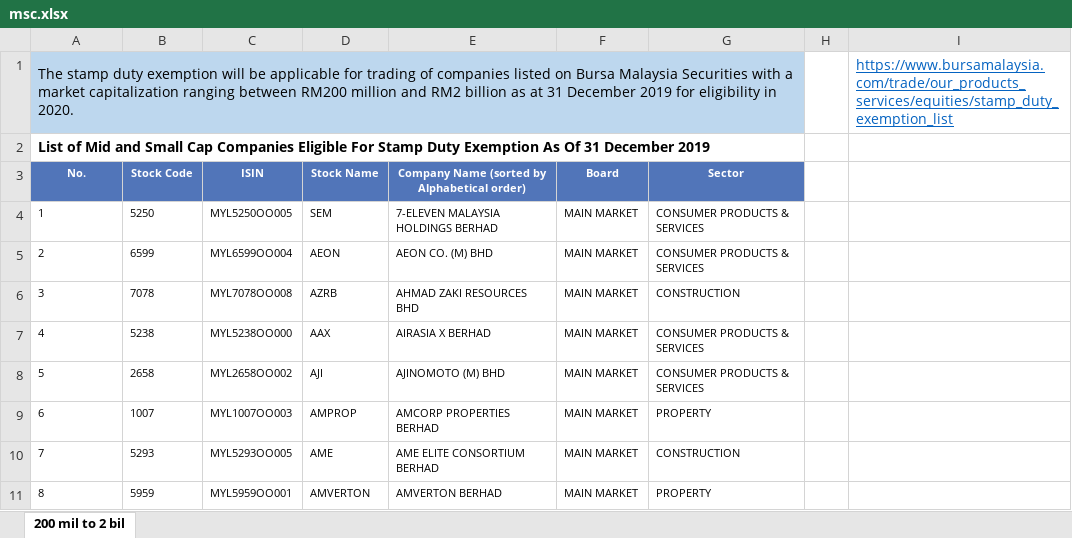
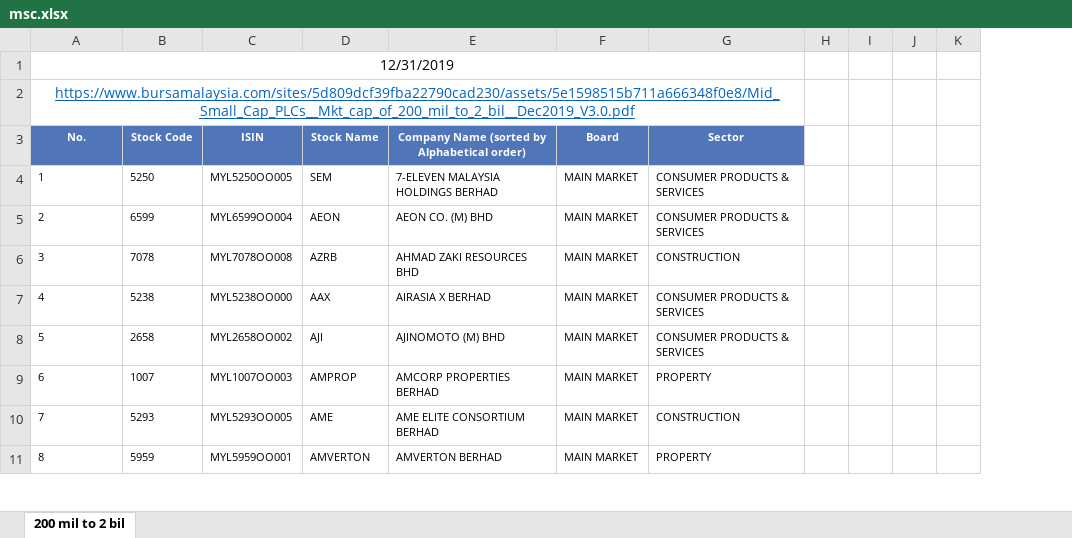
Before and after one commit to AzrizHaziq/tradingview-syariah-indicator, an Excel workbook: update-data/msc.xlsx, sheet 200 mil to 2 bil, drawn as a sheet; only a part is shown; values as stored, in another font and other column widths than the file's, no borders; removed rows and columns are numbered as before the commit, all else as after; the diff names each change by its address in the sheet, - before the commit and + after, or states it on an @@ line.

Commit message:
Update data scripts to consider mscAt and mscLink in excel file

```diff
--- a/update-data/msc.xlsx (sheet 200 mil to 2 bil)
+++ b/update-data/msc.xlsx (sheet 200 mil to 2 bil)
-column I, row 1: https://www.bursamalaysia.com/trade/our_products_services/equities/stamp_duty_exemption_list
+column I, empty
+column J, empty
+column K, empty
-A1 (No.): The stamp duty exemption will be applicable for trading of companies listed on Bursa Malaysia Securities with a market capitalization ranging between RM200 million and RM2 billion as at 31 December 2019 for eligibility in 2020.
+A1 (No.): 12/31/2019
-A1:G1 fill: #BDD7EE
+A1:G1 fill: none
-A1:A2 alignment: left
+A1:A2 alignment: center
-A2 (No.): List of Mid and Small Cap Companies Eligible For Stamp Duty Exemption As Of 31 December 2019
+A2 (No.): https://www.bursamalaysia.com/sites/5d809dcf39fba22790cad230/assets/5e1598515b711a666348f0e8/Mid_Small_Cap_PLCs__Mkt_cap_of_200_mil_to_2_bil__Dec2019_V3.0.pdf
@@ A2 bold: on → off, underline: off → on, text colour: black → #0563C1 @@
+A2:G2 merged
```
Also changed, not shown: 1 other file.
